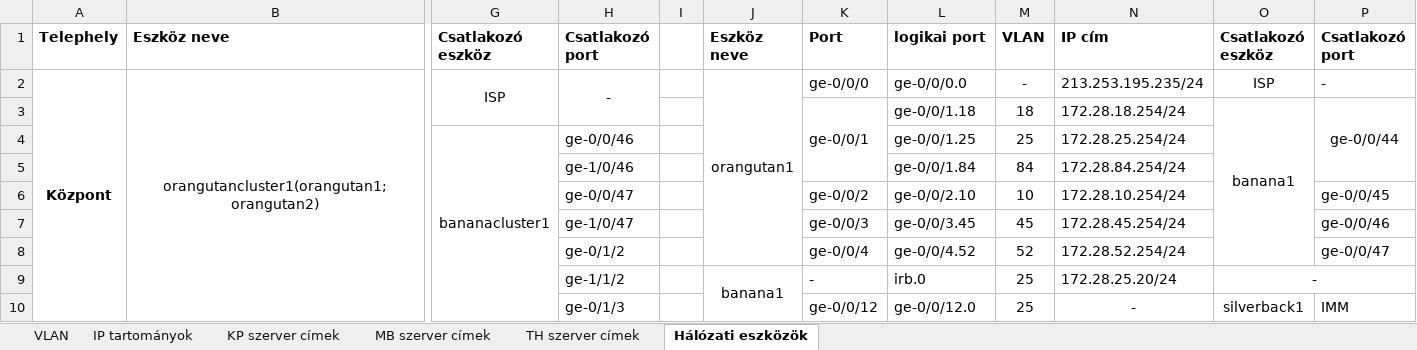
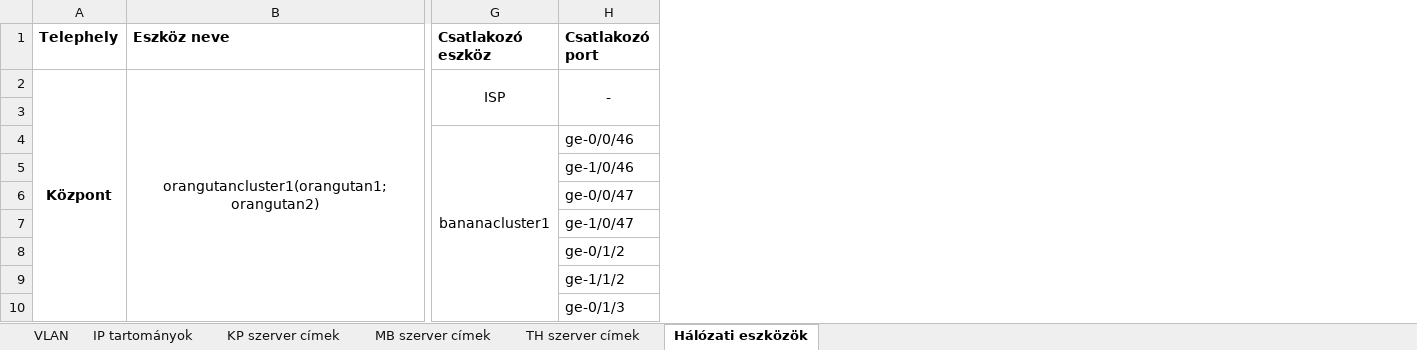
Before and after one commit to Nagy-RaffayBarnabas/Monke_Bricks, an Excel workbook: monke_table.xlsx, sheet Hálózati eszközök, drawn as a sheet; only a part is shown, gaps mark what is left out; values as stored, in another font and other column widths than the file's, no borders; the diff names each change by its address in the sheet, - before the commit and + after, or states it on an @@ line.

```diff
--- a/monke_table.xlsx (sheet Hálózati eszközök)
+++ b/monke_table.xlsx (sheet Hálózati eszközök)
-column I, empty
-column J (Eszköz neve), rows 2-9: orangutan1 |  |  |  |  |  |  | banana1
-column K (Port), rows 2-10: ge-0/0/0 | ge-0/0/1 |  |  | ge-0/0/2 | ge-0/0/3 | ge-0/0/4 | - | ge-0/0/12
-column L (logikai port), rows 2-10: ge-0/0/0.0 | ge-0/0/1.18 | ge-0/0/1.25 | ge-0/0/1.84 | ge-0/0/2.10 | ge-0/0/3.45 | ge-0/0/4.52 | irb.0 | ge-0/0/12.0
-column M (VLAN), rows 2-10: - | 18 | 25 | 84 | 10 | 45 | 52 | 25 | 25
-column N (IP cím), rows 2-10: 213.253.195.235/24 | 172.28.18.254/24 | 172.28.25.254/24 | 172.28.84.254/24 | 172.28.10.254/24 | 172.28.45.254/24 | 172.28.52.254/24 | 172.28.25.20/24 | -
-column O (Csatlakozó eszköz), rows 2-10: ISP | banana1 |  |  |  |  |  | - | silverback1
-column P (Csatlakozó port), rows 2-10: - | ge-0/0/44 |  |  | ge-0/0/45 | ge-0/0/46 | ge-0/0/47 |  | IMM
```
Also changed, not shown: 1 other file.
